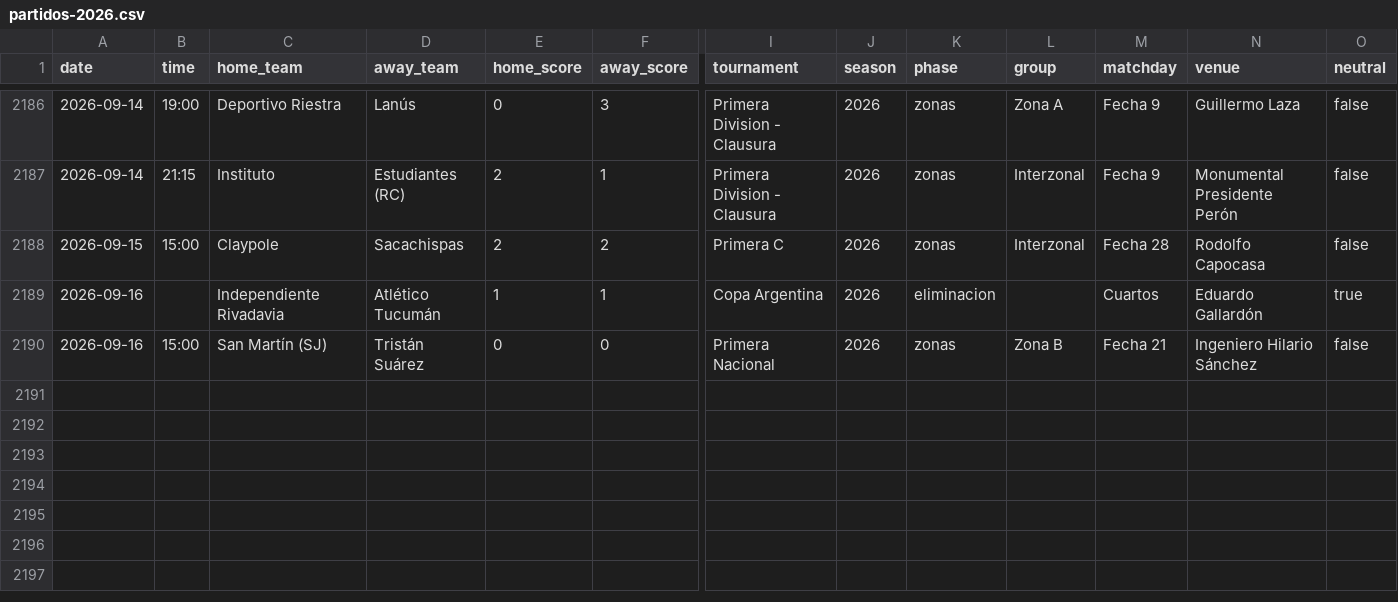
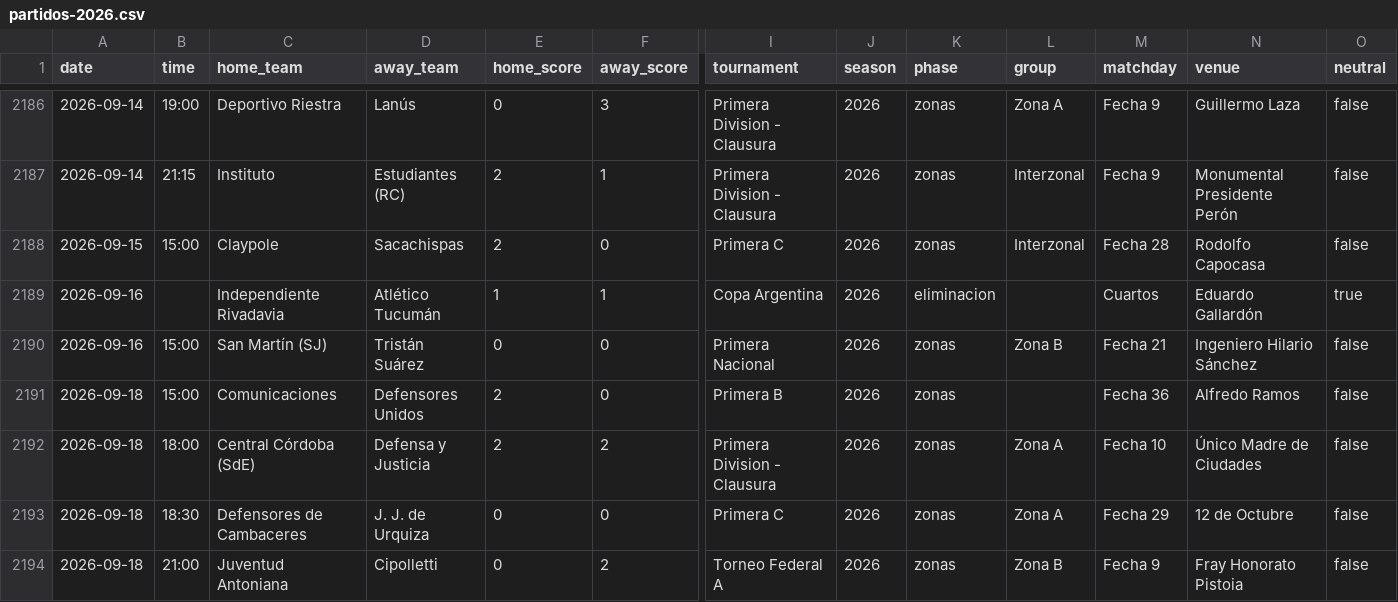
Before and after one commit to rhinoah/futbol-argentino-data, a CSV file: data/partidos-2026.csv, drawn as a sheet; only a part is shown, gaps mark what is left out; rows hold the shown columns only; the diff names each change by its address in the sheet, - before the commit and + after, or states it on an @@ line.

```diff
--- a/data/partidos-2026.csv
+++ b/data/partidos-2026.csv
-F2188 (away_score): 2
+F2188 (away_score): 0
+row 2191: 2026-09-18 | 15:00 | Comunicaciones | Defensores Unidos | 2 | 0 | Primera B | 2026 | zonas |  | Fecha 36 | Alfredo Ramos | false
+row 2192: 2026-09-18 | 18:00 | Central Córdoba (SdE) | Defensa y Justicia | 2 | 2 | Primera Division - Clausura | 2026 | zonas | Zona A | Fecha 10 | Único Madre de Ciudades | false
+row 2193: 2026-09-18 | 18:30 | Defensores de Cambaceres | J. J. de Urquiza | 0 | 0 | Primera C | 2026 | zonas | Zona A | Fecha 29 | 12 de Octubre | false
+row 2194: 2026-09-18 | 21:00 | Juventud Antoniana | Cipolletti | 0 | 2 | Torneo Federal A | 2026 | zonas | Zona B | Fecha 9 | Fray Honorato Pistoia | false
```
